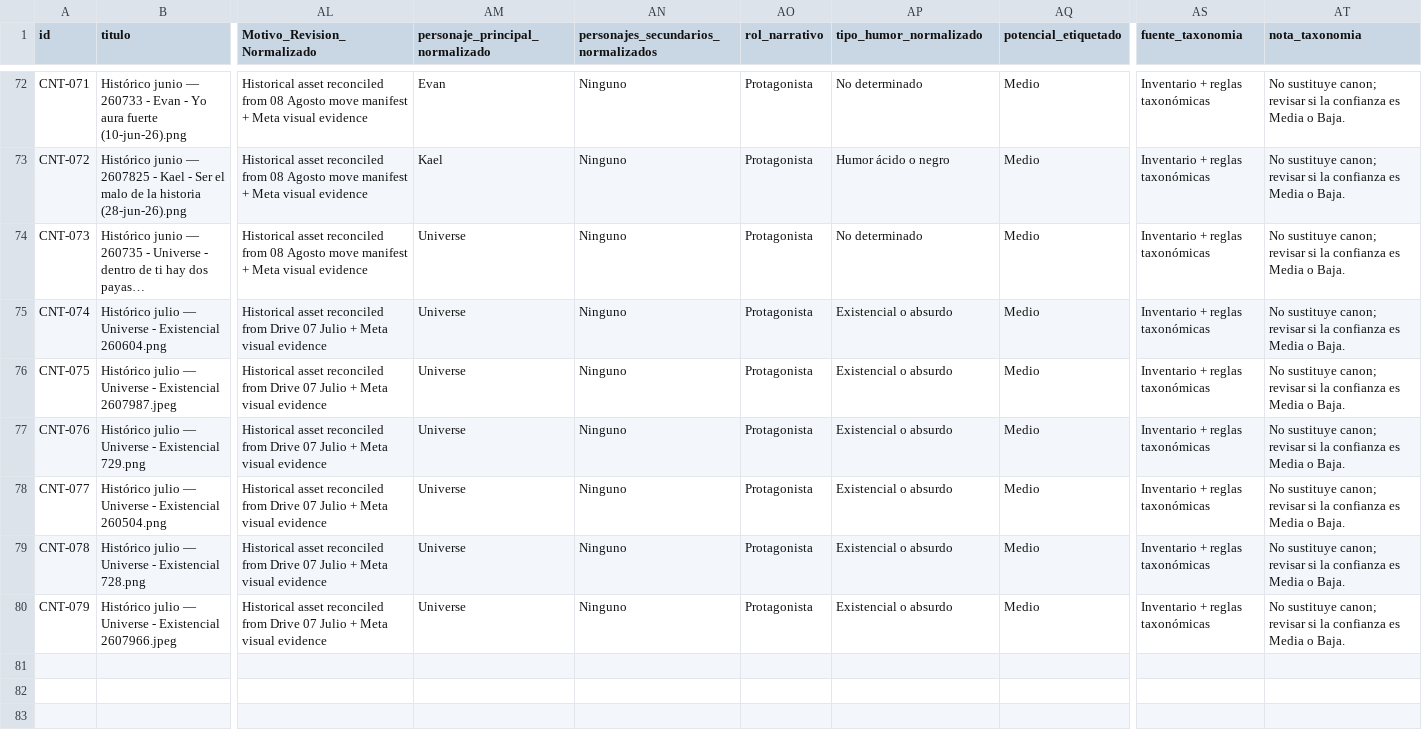
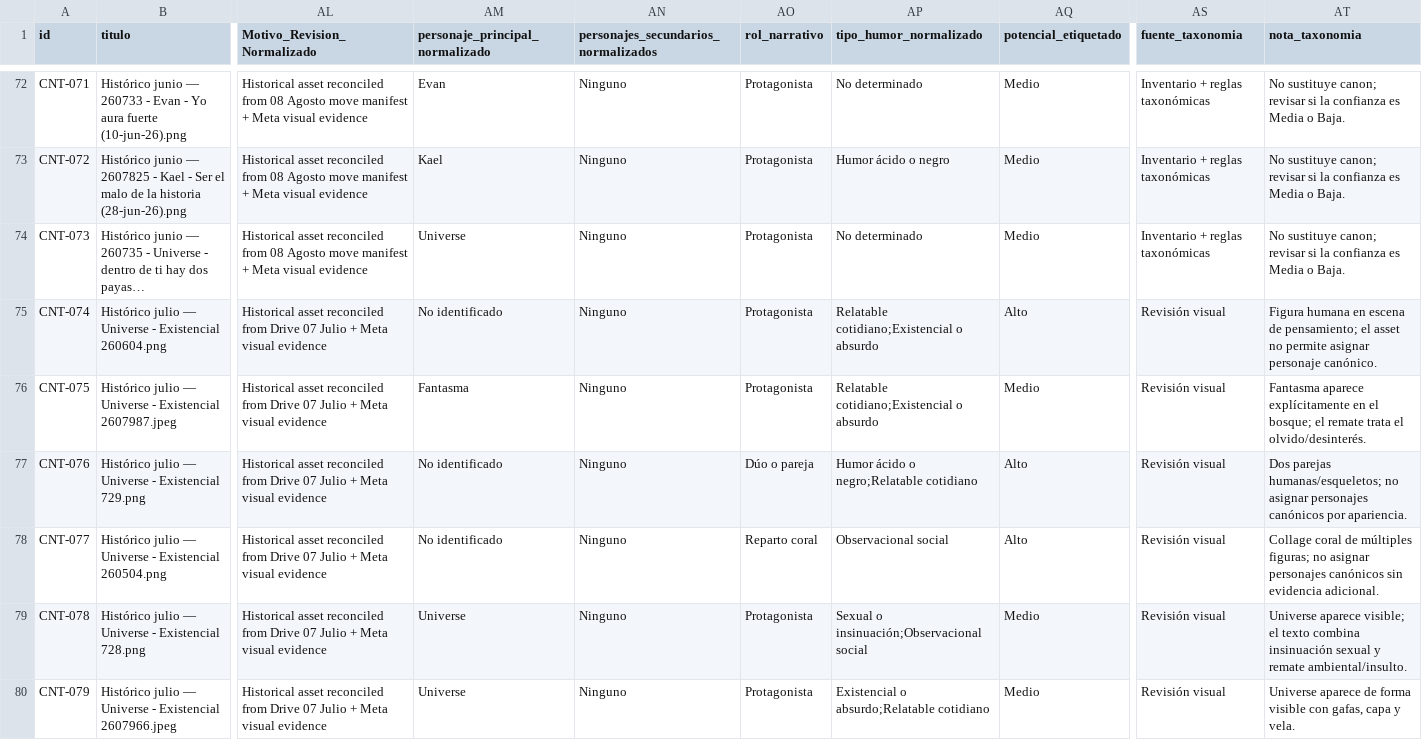
Before and after one commit to iomarketing09-sys/universe-sent-me-growth-os, a CSV file: GrowthOS/Content_Inventory.csv, drawn as a sheet; only a part is shown, gaps mark what is left out; long unchanged cells end in …; the diff names each change by its address in the sheet, - before the commit and + after, or states it on an @@ line.

```diff
--- a/GrowthOS/Content_Inventory.csv
+++ b/GrowthOS/Content_Inventory.csv
-AM75 (personaje_principal_normalizado): Universe
+AM75 (personaje_principal_normalizado): No identificado
-AP75:AP76 (tipo_humor_normalizado): Existencial o absurdo
+AP75:AP76 (tipo_humor_normalizado): Relatable cotidiano;Existencial o absurdo
-AQ75 (potencial_etiquetado): Medio
+AQ75 (potencial_etiquetado): Alto
-AS75:AS80 (fuente_taxonomia): Inventario + reglas taxonómicas
+AS75:AS80 (fuente_taxonomia): Revisión visual
-AT75 (nota_taxonomia): No sustituye canon; revisar si la confianza es Media o Baja.
+AT75 (nota_taxonomia): Figura humana en escena de pensamiento; el asset no permite asignar personaje canónico.
-AM76 (personaje_principal_normalizado): Universe
+AM76 (personaje_principal_normalizado): Fantasma
-AT76 (nota_taxonomia): No sustituye canon; revisar si la confianza es Media o Baja.
+AT76 (nota_taxonomia): Fantasma aparece explícitamente en el bosque; el remate trata el olvido/desinterés.
-AM77:AM78 (personaje_principal_normalizado): Universe
+AM77:AM78 (personaje_principal_normalizado): No identificado
-AO77 (rol_narrativo): Protagonista
+AO77 (rol_narrativo): Dúo o pareja
-AP77 (tipo_humor_normalizado): Existencial o absurdo
+AP77 (tipo_humor_normalizado): Humor ácido o negro;Relatable cotidiano
-AQ77:AQ78 (potencial_etiquetado): Medio
+AQ77:AQ78 (potencial_etiquetado): Alto
-AT77 (nota_taxonomia): No sustituye canon; revisar si la confianza es Media o Baja.
+AT77 (nota_taxonomia): Dos parejas humanas/esqueletos; no asignar personajes canónicos por apariencia.
-AO78 (rol_narrativo): Protagonista
+AO78 (rol_narrativo): Reparto coral
-AP78 (tipo_humor_normalizado): Existencial o absurdo
+AP78 (tipo_humor_normalizado): Observacional social
-AT78 (nota_taxonomia): No sustituye canon; revisar si la confianza es Media o Baja.
+AT78 (nota_taxonomia): Collage coral de múltiples figuras; no asignar personajes canónicos sin evidencia adicional.
-AP79 (tipo_humor_normalizado): Existencial o absurdo
+AP79 (tipo_humor_normalizado): Sexual o insinuación;Observacional social
-AT79 (nota_taxonomia): No sustituye canon; revisar si la confianza es Media o Baja.
+AT79 (nota_taxonomia): Universe aparece visible; el texto combina insinuación sexual y remate ambiental/insulto.
-AP80 (tipo_humor_normalizado): Existencial o absurdo
+AP80 (tipo_humor_normalizado): Existencial o absurdo;Relatable cotidiano
-AT80 (nota_taxonomia): No sustituye canon; revisar si la confianza es Media o Baja.
+AT80 (nota_taxonomia): Universe aparece de forma visible con gafas, capa y vela.
```
Also changed, not shown: Operations/Research/2026-08-17_Julio_Analisis_Taxonomia.csv, Operations/Research/Historical_Performance_Individuals.csv, 2 other files.
